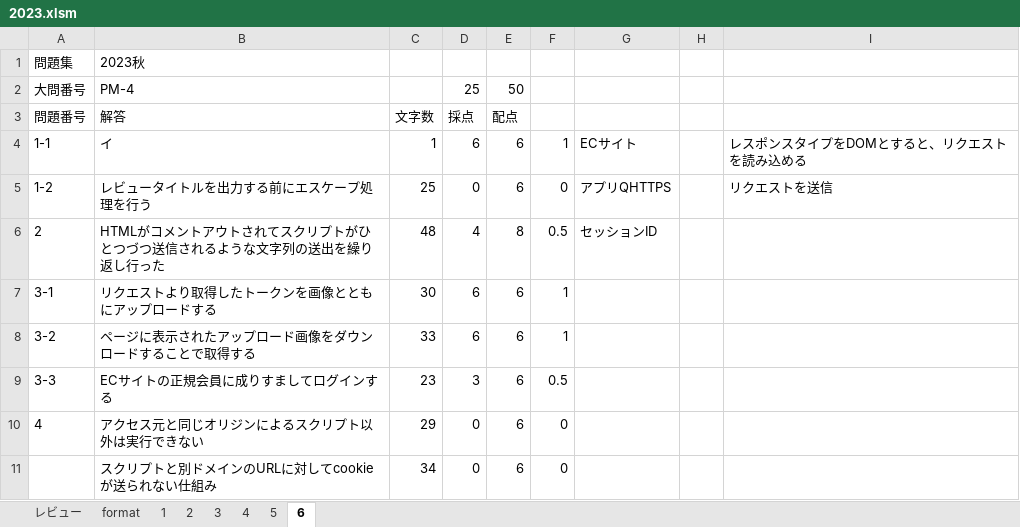
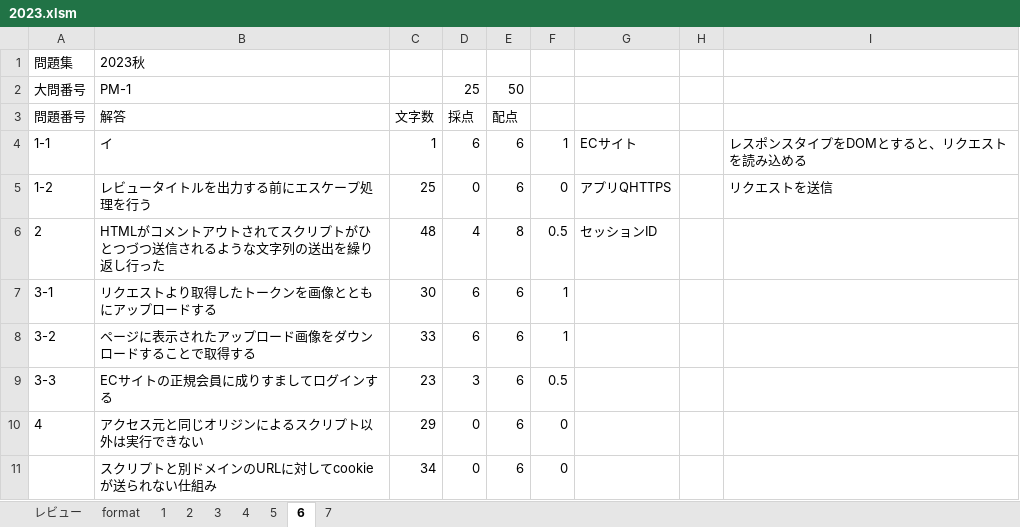
Before and after one commit to Shinichi0713/security_specialist, an Excel workbook: 2025/past_problems/2023.xlsm, sheet 6, drawn as a sheet; values as stored, in another font and other column widths than the file's, no borders; the diff names each change by its address in the sheet, - before the commit and + after, or states it on an @@ line.

```diff
--- a/2025/past_problems/2023.xlsm (sheet 6)
+++ b/2025/past_problems/2023.xlsm (sheet 6)
+sheet tab: 7
-B2 (解答): PM-4
+B2 (解答): PM-1
```
Also changed, not shown: sheet レビュー, 2025/past_problems/進捗管理.xlsx.
